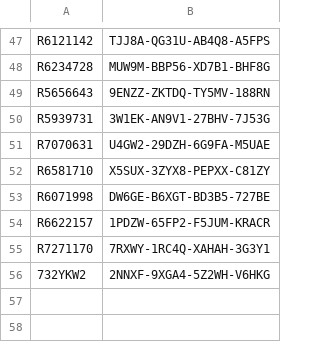
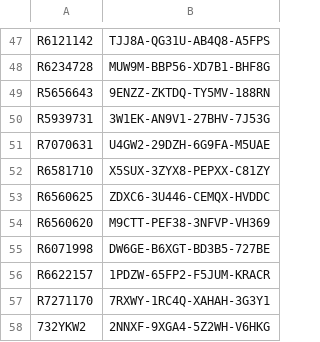
Before and after one commit to balsmr/Test, a CSV file: List.csv, drawn as a sheet; only a part is shown, gaps mark what is left out.

Commit message:
Update List.csv

```diff
--- a/List.csv
+++ b/List.csv
@@ -52,2 +52,4 @@ R7070631;U4GW2-29DZH-6G9FA-M5UAE
 R6581710;X5SUX-3ZYX8-PEPXX-C81ZY
+R6560625;ZDXC6-3U446-CEMQX-HVDDC
+R6560620;M9CTT-PEF38-3NFVP-VH369
 R6071998;DW6GE-B6XGT-BD3B5-727BE
```
